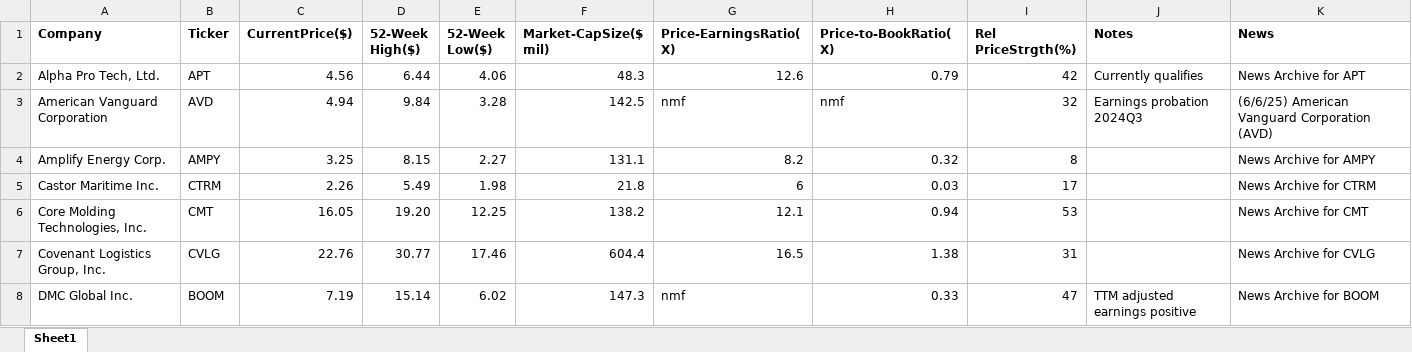
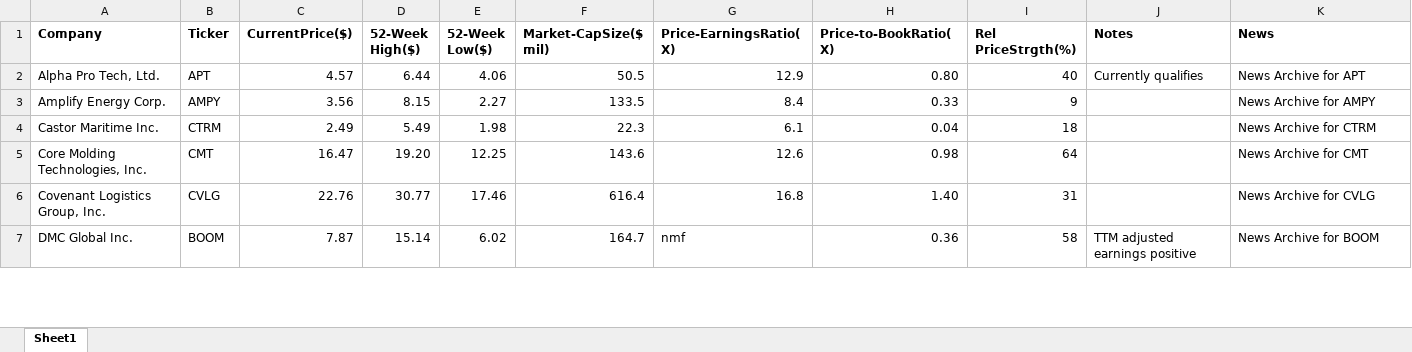
Before and after one commit to rickshilling/shadowPortfolio, an Excel workbook: AAII.xlsx, sheet Sheet1, drawn as a sheet; only a part is shown; values as stored, in another font and other column widths than the file's, no borders; charts and pictures not drawn; removed rows and columns are numbered as before the commit, all else as after; the diff covers the shown part only; the diff names each change by its address in the sheet, - before the commit and + after, or states it on an @@ line.

```diff
--- a/AAII.xlsx (sheet Sheet1)
+++ b/AAII.xlsx (sheet Sheet1)
-C2 (CurrentPrice($)): 4.56
+C2 (CurrentPrice($)): 4.57
-F2 (Market-CapSize($ mil)): 48.3
+F2 (Market-CapSize($ mil)): 50.5
-G2 (Price-EarningsRatio(X)): 12.6
+G2 (Price-EarningsRatio(X)): 12.9
-H2 (Price-to-BookRatio(X)): 0.79
+H2 (Price-to-BookRatio(X)): 0.80
-I2 (Rel PriceStrgth(%)): 42
+I2 (Rel PriceStrgth(%)): 40
-row 3: American Vanguard Corporation | AVD | 4.94 | 9.84 | 3.28 | 142.5 | nmf | nmf | 32 | Earnings probation 2024Q3 | (6/6/25) American Vanguard Corporation (AVD)
-C3 (CurrentPrice($)): 3.25
+C3 (CurrentPrice($)): 3.56
-F3 (Market-CapSize($ mil)): 131.1
+F3 (Market-CapSize($ mil)): 133.5
-G3 (Price-EarningsRatio(X)): 8.2
+G3 (Price-EarningsRatio(X)): 8.4
-H3 (Price-to-BookRatio(X)): 0.32
+H3 (Price-to-BookRatio(X)): 0.33
-I3 (Rel PriceStrgth(%)): 8
+I3 (Rel PriceStrgth(%)): 9
-C4 (CurrentPrice($)): 2.26
+C4 (CurrentPrice($)): 2.49
-F4 (Market-CapSize($ mil)): 21.8
+F4 (Market-CapSize($ mil)): 22.3
-G4 (Price-EarningsRatio(X)): 6
+G4 (Price-EarningsRatio(X)): 6.1
-H4 (Price-to-BookRatio(X)): 0.03
+H4 (Price-to-BookRatio(X)): 0.04
-I4 (Rel PriceStrgth(%)): 17
+I4 (Rel PriceStrgth(%)): 18
-C5 (CurrentPrice($)): 16.05
+C5 (CurrentPrice($)): 16.47
-F5 (Market-CapSize($ mil)): 138.2
+F5 (Market-CapSize($ mil)): 143.6
-G5 (Price-EarningsRatio(X)): 12.1
+G5 (Price-EarningsRatio(X)): 12.6
-H5 (Price-to-BookRatio(X)): 0.94
+H5 (Price-to-BookRatio(X)): 0.98
-I5 (Rel PriceStrgth(%)): 53
+I5 (Rel PriceStrgth(%)): 64
-F6 (Market-CapSize($ mil)): 604.4
+F6 (Market-CapSize($ mil)): 616.4
-G6 (Price-EarningsRatio(X)): 16.5
+G6 (Price-EarningsRatio(X)): 16.8
-H6 (Price-to-BookRatio(X)): 1.38
+H6 (Price-to-BookRatio(X)): 1.40
-C7 (CurrentPrice($)): 7.19
+C7 (CurrentPrice($)): 7.87
-F7 (Market-CapSize($ mil)): 147.3
+F7 (Market-CapSize($ mil)): 164.7
-H7 (Price-to-BookRatio(X)): 0.33
+H7 (Price-to-BookRatio(X)): 0.36
-I7 (Rel PriceStrgth(%)): 47
+I7 (Rel PriceStrgth(%)): 58
```
Also changed, not shown: 4 added rows, 6 removed rows and 91 edited cells elsewhere in this sheet, TransactionHistory.xlsx.
